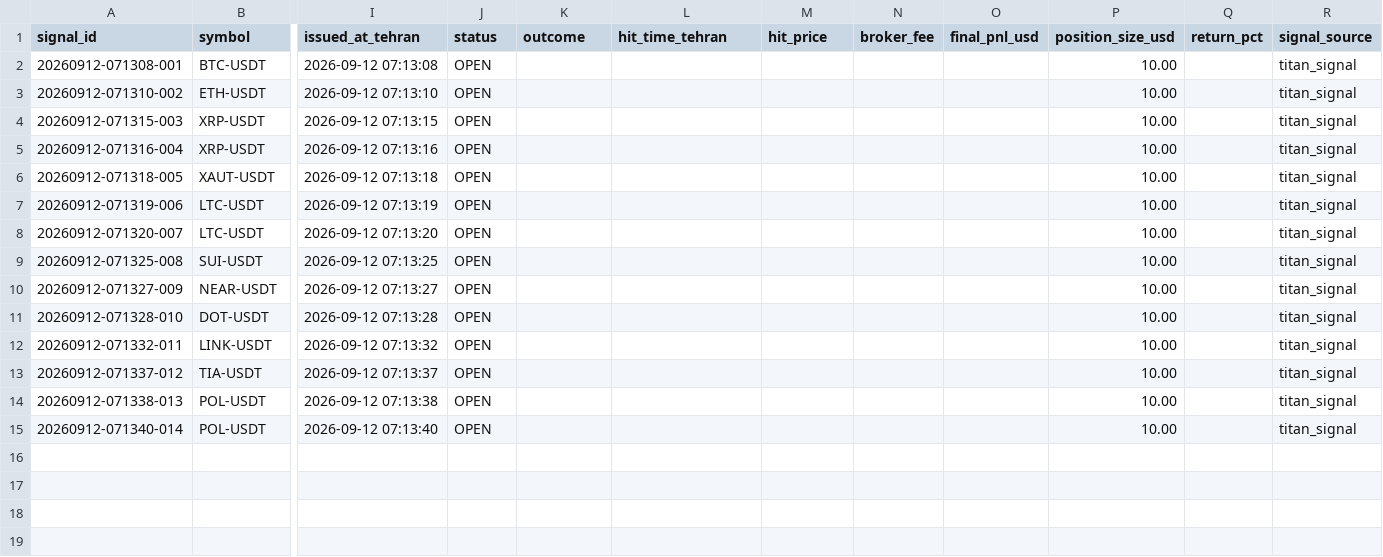
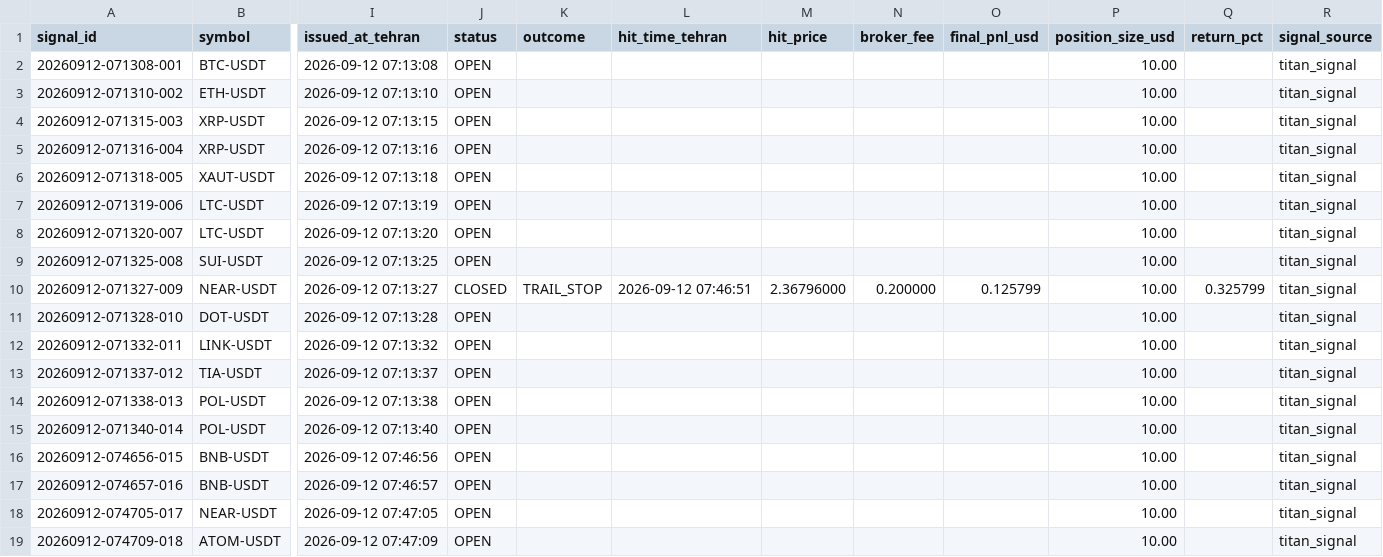
Before and after one commit to khosroabadi-Soft/Titan-Signal, a CSV file: data/signals/2026-09-12.csv, drawn as a sheet; only a part is shown, gaps mark what is left out; rows hold the shown columns only; the diff names each change by its address in the sheet, - before the commit and + after, or states it on an @@ line.

```diff
--- a/data/signals/2026-09-12.csv
+++ b/data/signals/2026-09-12.csv
-J10 (status): OPEN
+J10 (status): CLOSED
-K10 (outcome): (empty)
+K10 (outcome): TRAIL_STOP
-L10 (hit_time_tehran): (empty)
+L10 (hit_time_tehran): 2026-09-12 07:46:51
-M10 (hit_price): (empty)
+M10 (hit_price): 2.36796000
-N10 (broker_fee): (empty)
+N10 (broker_fee): 0.200000
-O10 (final_pnl_usd): (empty)
+O10 (final_pnl_usd): 0.125799
-Q10 (return_pct): (empty)
+Q10 (return_pct): 0.325799
+row 16: 20260912-074656-015 | BNB-USDT | 2026-09-12 07:46:56 | OPEN |  |  |  |  |  | 10.00 |  | titan_signal
+row 17: 20260912-074657-016 | BNB-USDT | 2026-09-12 07:46:57 | OPEN |  |  |  |  |  | 10.00 |  | titan_signal
+row 18: 20260912-074705-017 | NEAR-USDT | 2026-09-12 07:47:05 | OPEN |  |  |  |  |  | 10.00 |  | titan_signal
+row 19: 20260912-074709-018 | ATOM-USDT | 2026-09-12 07:47:09 | OPEN |  |  |  |  |  | 10.00 |  | titan_signal
```
Also changed, not shown: 1 other file.
